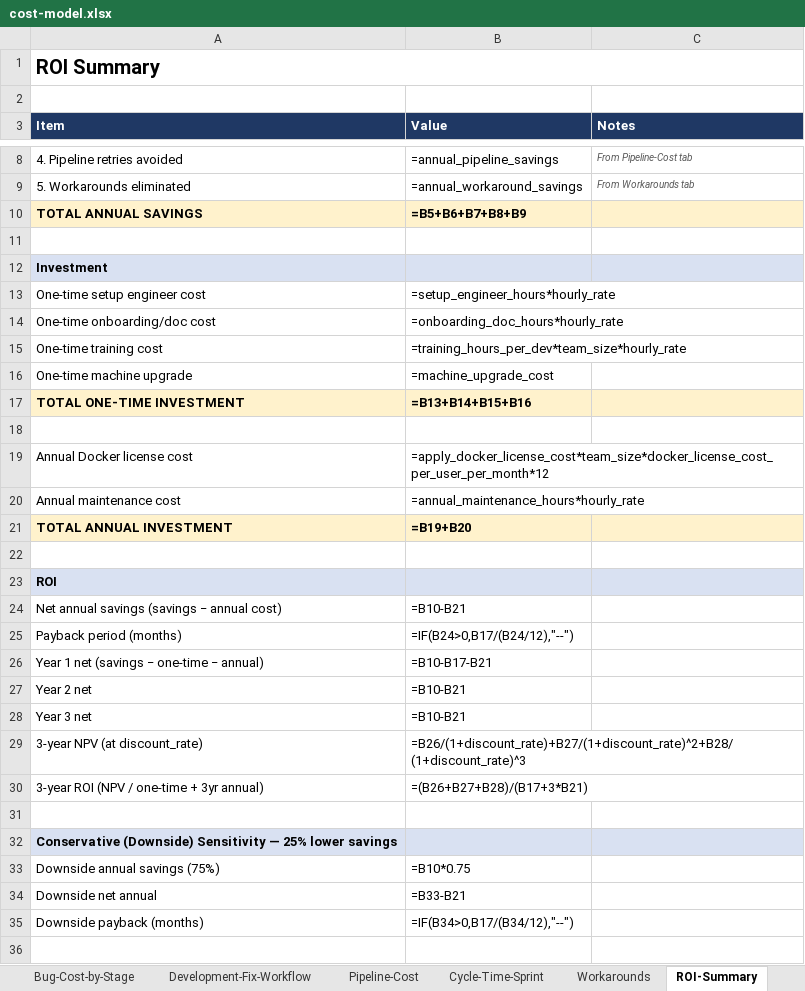
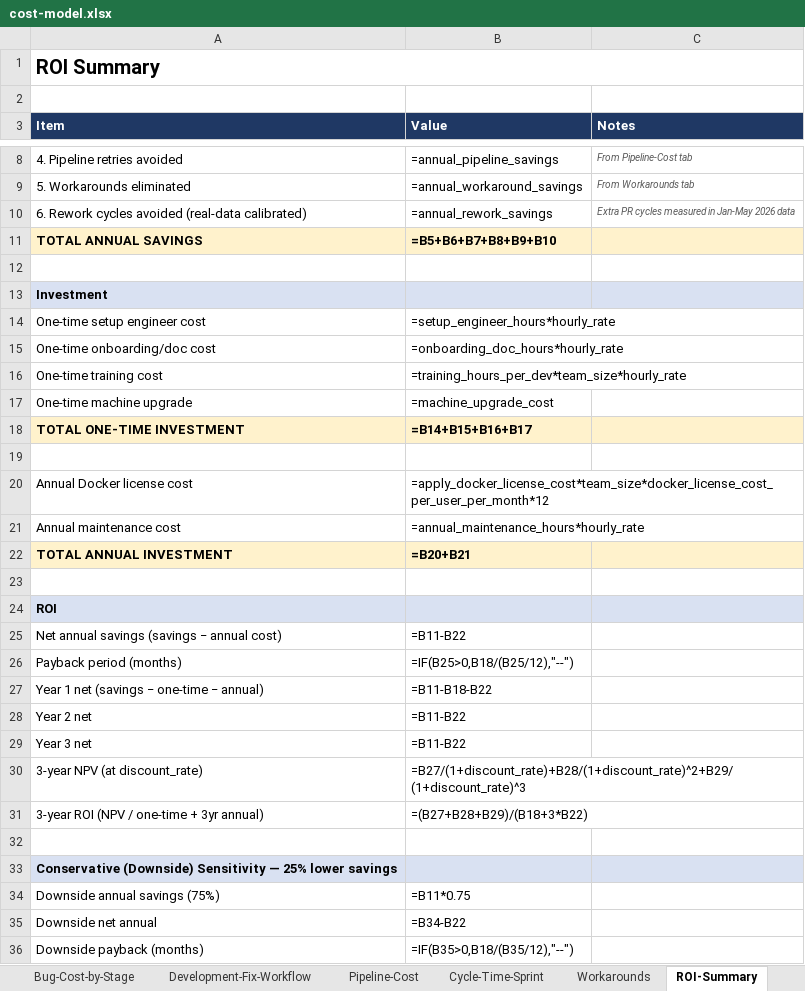
Before and after one commit to kg349/local-dev-roi-business-case, an Excel workbook: cost-model.xlsx, sheet ROI-Summary, drawn as a sheet; only a part is shown, gaps mark what is left out; values as stored, in another font and other column widths than the file's, no borders; formulas without a stored value are shown as written; addresses are those after the commit; the diff names each change by its address in the sheet, - before the commit and + after, or states it on an @@ line.

```diff
--- a/cost-model.xlsx (sheet ROI-Summary)
+++ b/cost-model.xlsx (sheet ROI-Summary)
+row 10: 6. Rework cycles avoided (real-data calibrated) | =annual_rework_savings | Extra PR cycles measured in Jan-May 2026 data
-B11 (Value): =B5+B6+B7+B8+B9
+B11 (Value): =B5+B6+B7+B8+B9+B10
-B18 (Value): =B13+B14+B15+B16
+B18 (Value): =B14+B15+B16+B17
-B22 (Value): =B19+B20
+B22 (Value): =B20+B21
-B25 (Value): =B10-B21
+B25 (Value): =B11-B22
-B26 (Value): =IF(B24>0,B17/(B24/12),"--")
+B26 (Value): =IF(B25>0,B18/(B25/12),"--")
-B27 (Value): =B10-B17-B21
+B27 (Value): =B11-B18-B22
-B28:B29 (Value): =B10-B21
+B28:B29 (Value): =B11-B22
-B30 (Value): =B26/(1+discount_rate)+B27/(1+discount_rate)^2+B28/(1+discount_rate)^3
+B30 (Value): =B27/(1+discount_rate)+B28/(1+discount_rate)^2+B29/(1+discount_rate)^3
-B31 (Value): =(B26+B27+B28)/(B17+3*B21)
+B31 (Value): =(B27+B28+B29)/(B18+3*B22)
-B34 (Value): =B10*0.75
+B34 (Value): =B11*0.75
-B35 (Value): =B33-B21
+B35 (Value): =B34-B22
-B36 (Value): =IF(B34>0,B17/(B34/12),"--")
+B36 (Value): =IF(B35>0,B18/(B35/12),"--")
```
Also changed, not shown: sheet Inputs, sheet Development-Fix-Workflow, sheet Pipeline-Cost, other sheet tabs, 7 other files.
